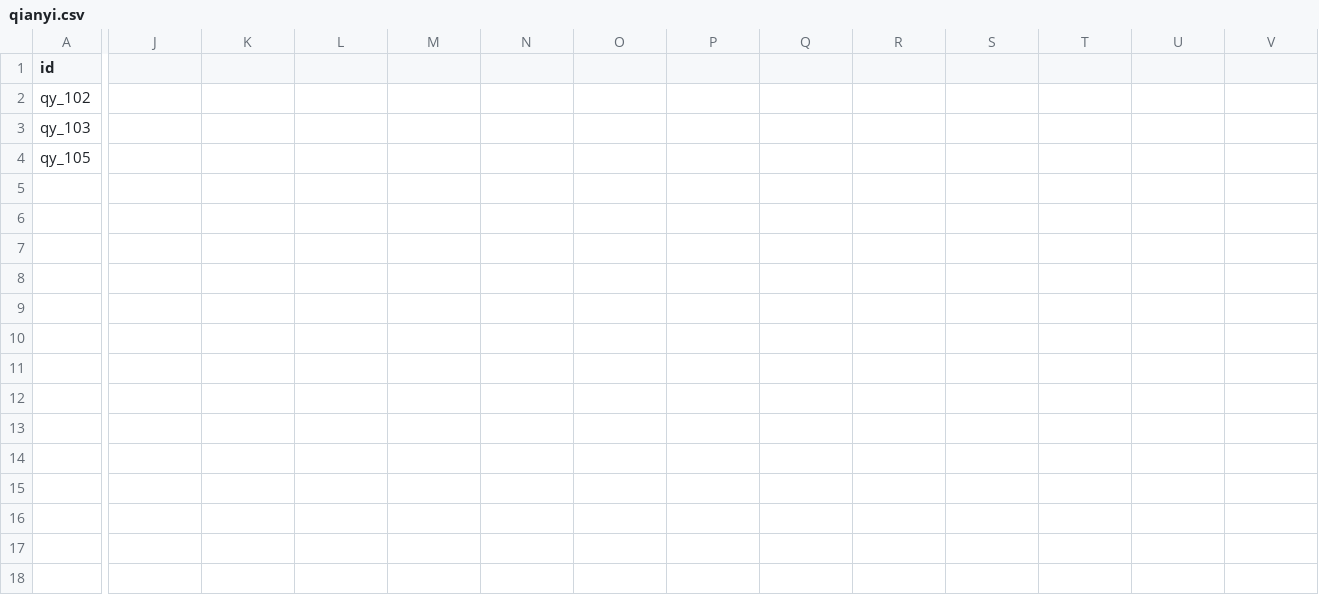
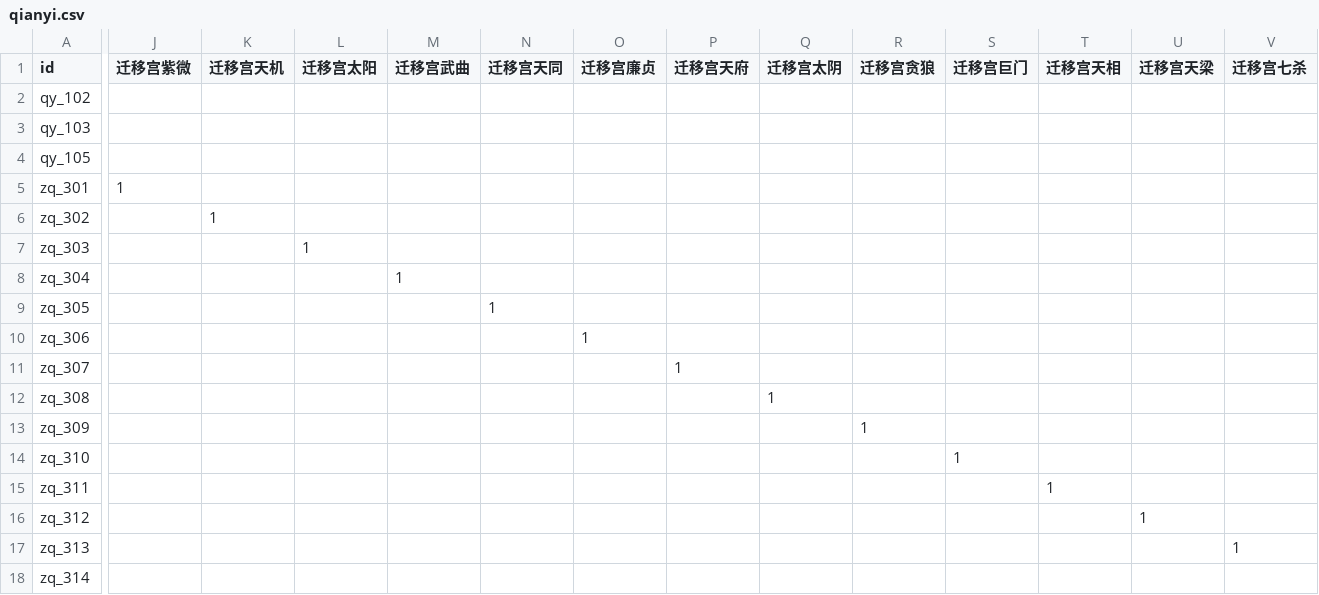
Before and after one commit to ml8s/liki, a CSV file: tools/ziwei/qianyi.csv, drawn as a sheet; only a part is shown, gaps mark what is left out; rows hold the shown columns only; the diff covers the shown part only; the diff names each change by its address in the sheet, - before the commit and + after, or states it on an @@ line.

Commit message:
紫微主星×宫位断事补全（第二批：夫妻宫+疾厄宫+迁移宫主星）
- 因子 +42（术数=ziwei）：夫妻宫/疾厄宫/迁移宫 各 14 主星（宫含[宫,星,任意]）
- 断语 +42：ziwei_marriage 补 14（夫妻宫主星→配偶性格/婚姻基调）、新建 ziwei_jiankang 14（疾厄宫主星→体质——主星五行对应脏腑：武曲金主肺/太阳火主心/太阴水主肾）、ziwei_qianyi 补 14（迁移宫主星→外出——主星动静态特质）
- 命理严谨：疾厄宫按五行脏腑映射、夫妻宫按主星性格映射配偶、迁移宫按动静态映射外出——每条《紫微斗数全书》对应宫论
- 验证：check_schema 0 错误（因子全集 260）、夫妻宫天梁/疾厄宫紫微贪狼/迁移宫天机太阴 正确命中

```diff
--- a/tools/ziwei/qianyi.csv
+++ b/tools/ziwei/qianyi.csv
-J1: (empty)
+J1: 迁移宫紫微
-K1: (empty)
+K1: 迁移宫天机
-L1: (empty)
+L1: 迁移宫太阳
-M1: (empty)
+M1: 迁移宫武曲
-N1: (empty)
+N1: 迁移宫天同
-O1: (empty)
+O1: 迁移宫廉贞
-P1: (empty)
+P1: 迁移宫天府
-Q1: (empty)
+Q1: 迁移宫太阴
-R1: (empty)
+R1: 迁移宫贪狼
-S1: (empty)
+S1: 迁移宫巨门
-T1: (empty)
+T1: 迁移宫天相
-U1: (empty)
+U1: 迁移宫天梁
-V1: (empty)
+V1: 迁移宫七杀
+row 5: zq_301 | 1
+row 6: zq_302 |  | 1
+row 7: zq_303 |  |  | 1
+row 8: zq_304 |  |  |  | 1
+row 9: zq_305 |  |  |  |  | 1
+row 10: zq_306 |  |  |  |  |  | 1
+row 11: zq_307 |  |  |  |  |  |  | 1
+row 12: zq_308 |  |  |  |  |  |  |  | 1
+row 13: zq_309 |  |  |  |  |  |  |  |  | 1
+row 14: zq_310 |  |  |  |  |  |  |  |  |  | 1
+row 15: zq_311 |  |  |  |  |  |  |  |  |  |  | 1
+row 16: zq_312 |  |  |  |  |  |  |  |  |  |  |  | 1
+row 17: zq_313 |  |  |  |  |  |  |  |  |  |  |  |  | 1
+row 18: zq_314
```
Also changed, not shown: 1 edited cell elsewhere in this file, tools/ziwei/marriage.csv, 3 other files.
